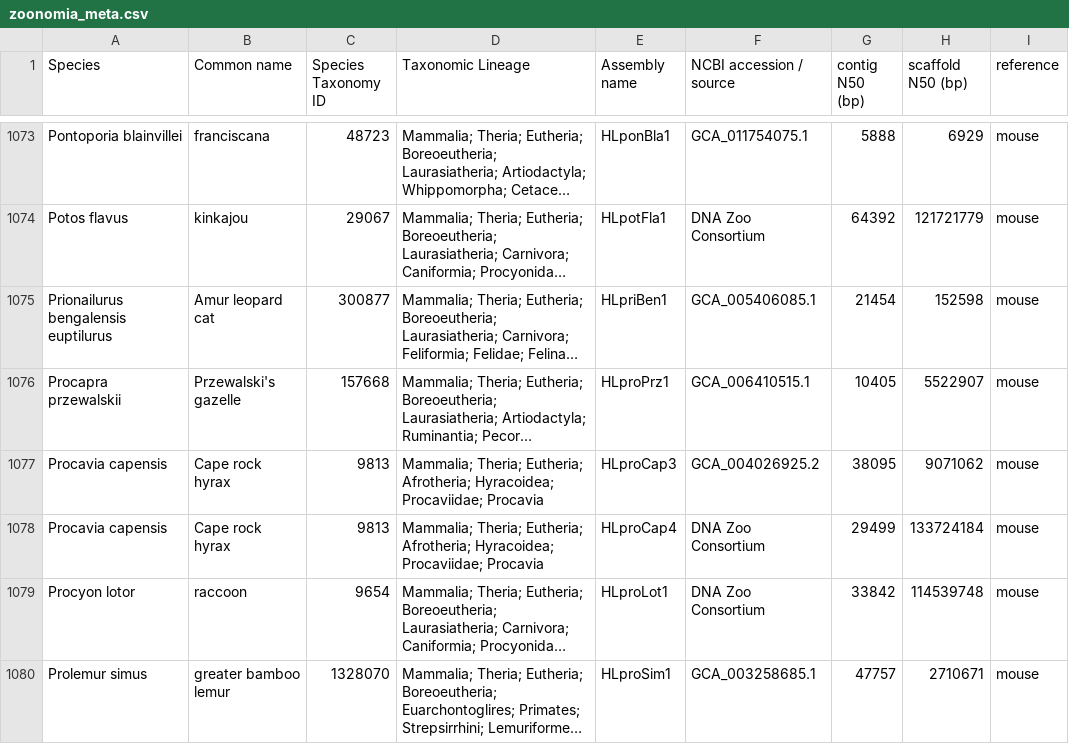
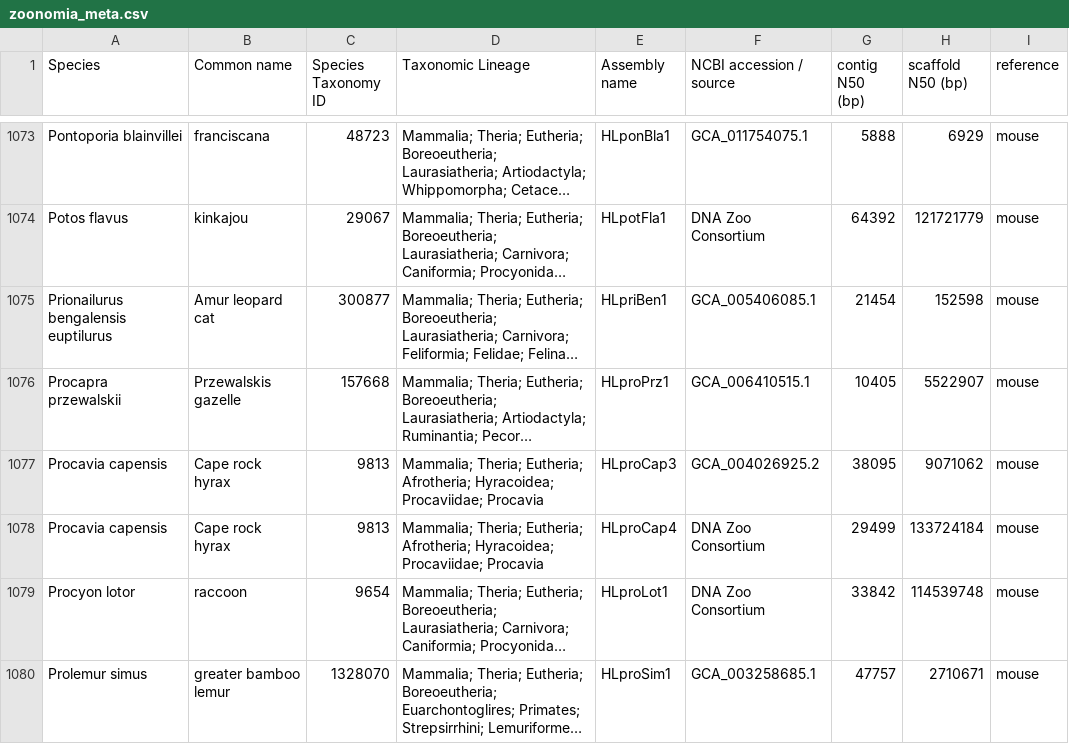
Before and after one commit to snu-cdrc/gencube, a CSV file: data-aggregator/zoonomia_meta.csv, drawn as a sheet; only a part is shown, gaps mark what is left out; long unchanged cells end in …; the diff covers the shown part only; the diff names each change by its address in the sheet, - before the commit and + after, or states it on an @@ line.

```diff
--- a/data-aggregator/zoonomia_meta.csv
+++ b/data-aggregator/zoonomia_meta.csv
-B1076 (Common name): Przewalski's gazelle
+B1076 (Common name): Przewalskis gazelle
```
Also changed, not shown: 1 added row, 1 removed row and 48 edited cells elsewhere in this file, 1 other file.
